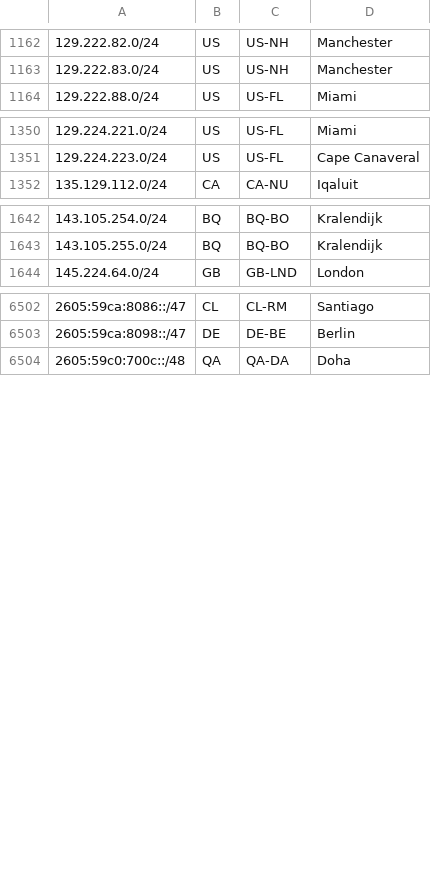
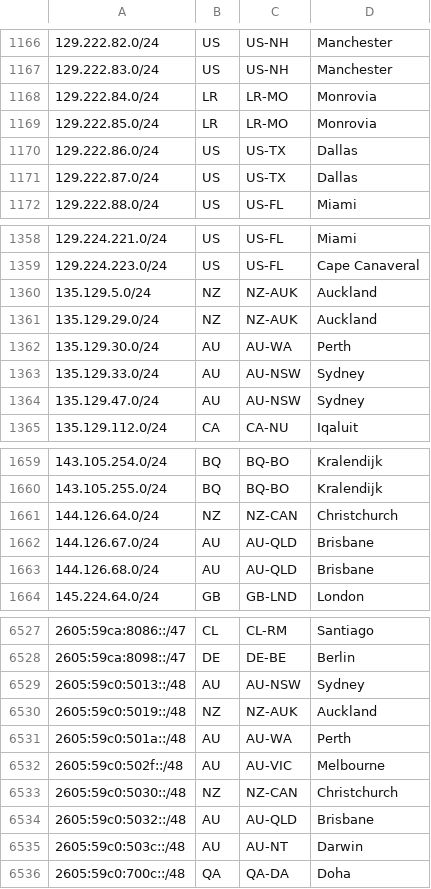
Before and after one commit to fartbagxp/aas-cidr-ranges, a CSV file: data/raw/starlink.csv, drawn as a sheet; only a part is shown, gaps mark what is left out; the diff covers the shown part only.

```diff
--- a/data/raw/starlink.csv
+++ b/data/raw/starlink.csv
@@ -1163,2 +1167,6 @@
 129.222.83.0/24,US,US-NH,Manchester,
+129.222.84.0/24,LR,LR-MO,Monrovia,
+129.222.85.0/24,LR,LR-MO,Monrovia,
+129.222.86.0/24,US,US-TX,Dallas,
+129.222.87.0/24,US,US-TX,Dallas,
 129.222.88.0/24,US,US-FL,Miami,
@@ -1351,2 +1359,7 @@
 129.224.223.0/24,US,US-FL,Cape Canaveral,
+135.129.5.0/24,NZ,NZ-AUK,Auckland,
+135.129.29.0/24,NZ,NZ-AUK,Auckland,
+135.129.30.0/24,AU,AU-WA,Perth,
+135.129.33.0/24,AU,AU-NSW,Sydney,
+135.129.47.0/24,AU,AU-NSW,Sydney,
 135.129.112.0/24,CA,CA-NU,Iqaluit,
@@ -1643,2 +1660,5 @@
 143.105.255.0/24,BQ,BQ-BO,Kralendijk,
+144.126.64.0/24,NZ,NZ-CAN,Christchurch,
+144.126.67.0/24,AU,AU-QLD,Brisbane,
+144.126.68.0/24,AU,AU-QLD,Brisbane,
 145.224.64.0/24,GB,GB-LND,London,
@@ -6503,2 +6528,9 @@
 2605:59ca:8098::/47,DE,DE-BE,Berlin,
+2605:59c0:5013::/48,AU,AU-NSW,Sydney,
+2605:59c0:5019::/48,NZ,NZ-AUK,Auckland,
+2605:59c0:501a::/48,AU,AU-WA,Perth,
+2605:59c0:502f::/48,AU,AU-VIC,Melbourne,
+2605:59c0:5030::/48,NZ,NZ-CAN,Christchurch,
+2605:59c0:5032::/48,AU,AU-QLD,Brisbane,
+2605:59c0:503c::/48,AU,AU-NT,Darwin,
 2605:59c0:700c::/48,QA,QA-DA,Doha,
```
Also changed, not shown: 13 added rows elsewhere in this file, 23 other files.
